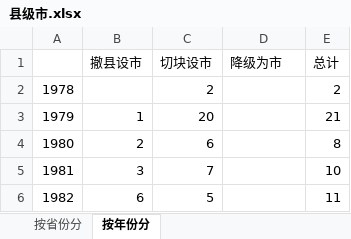
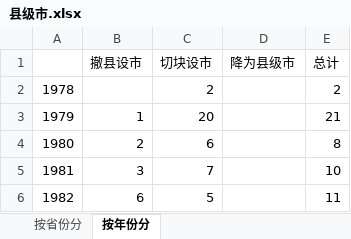
Before and after one commit to Asudy/AdminDiv-Reform-Visualization, an Excel workbook: data/statistics/县级市.xlsx, sheet 按年份分, drawn as a sheet; only a part is shown; values as stored, in another font and other column widths than the file's, no borders; the diff names each change by its address in the sheet, - before the commit and + after, or states it on an @@ line.

Commit message:
chore(stat): replace '降级为市' with '降为县级市'

```diff
--- a/data/statistics/县级市.xlsx (sheet 按年份分)
+++ b/data/statistics/县级市.xlsx (sheet 按年份分)
-D1: 降级为市
+D1: 降为县级市
```
Also changed, not shown: sheet 按省份分.
